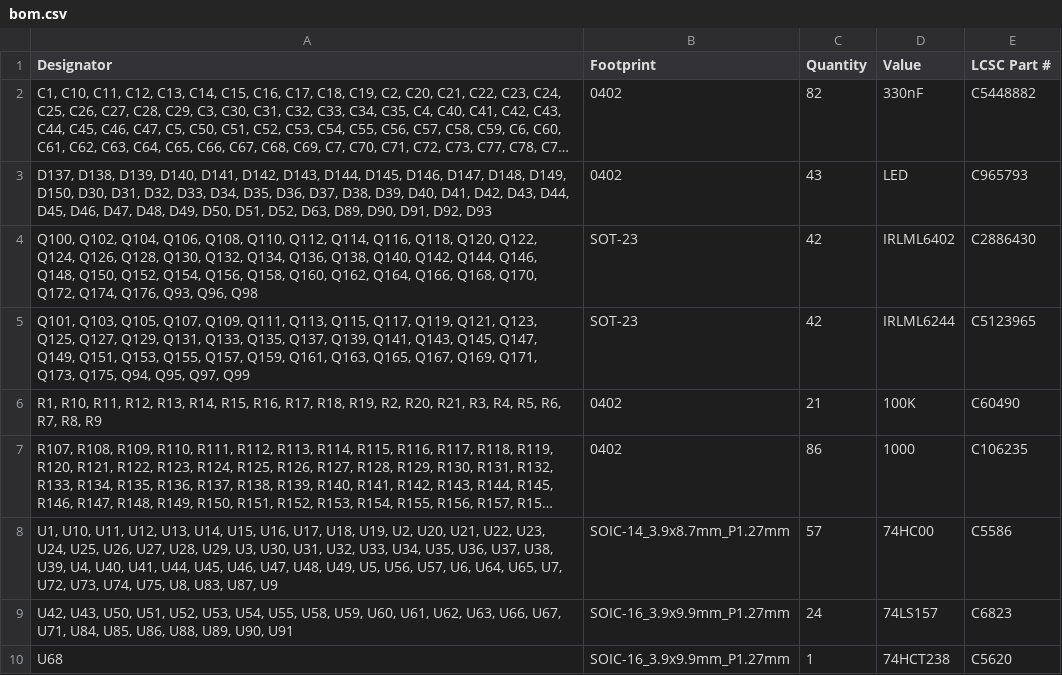
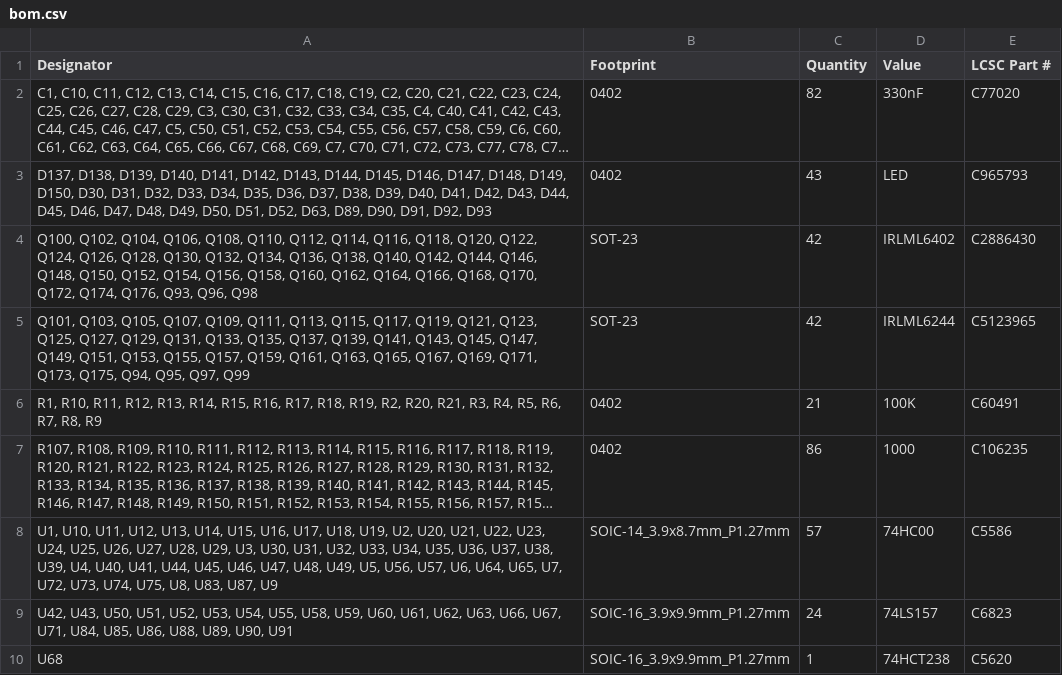
Before and after one commit to kantholz44mm/cpu, a CSV file: hardware/alu/production/bom.csv, drawn as a sheet; long unchanged cells end in …; the diff names each change by its address in the sheet, - before the commit and + after, or states it on an @@ line.

```diff
--- a/hardware/alu/production/bom.csv
+++ b/hardware/alu/production/bom.csv
-E2 (LCSC Part #): C5448882
+E2 (LCSC Part #): C77020
-E6 (LCSC Part #): C60490
+E6 (LCSC Part #): C60491
```
Also changed, not shown: hardware/io/production/bom.csv, hardware/register_fabric/production/bom.csv, 9 other files.
